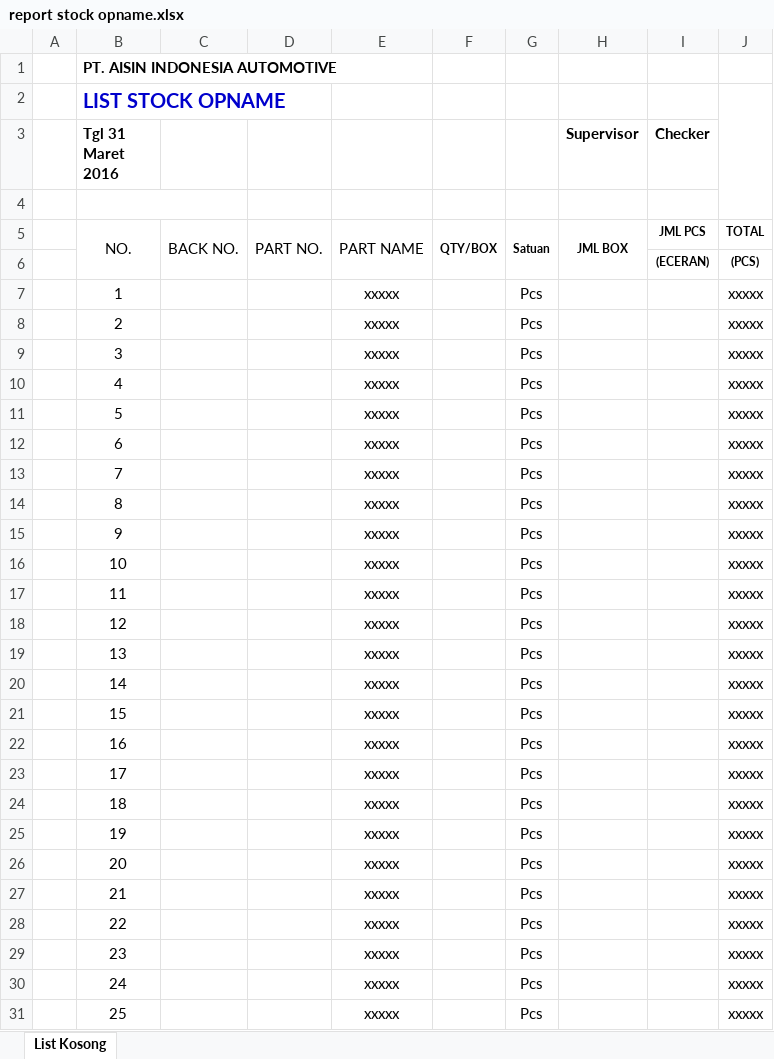
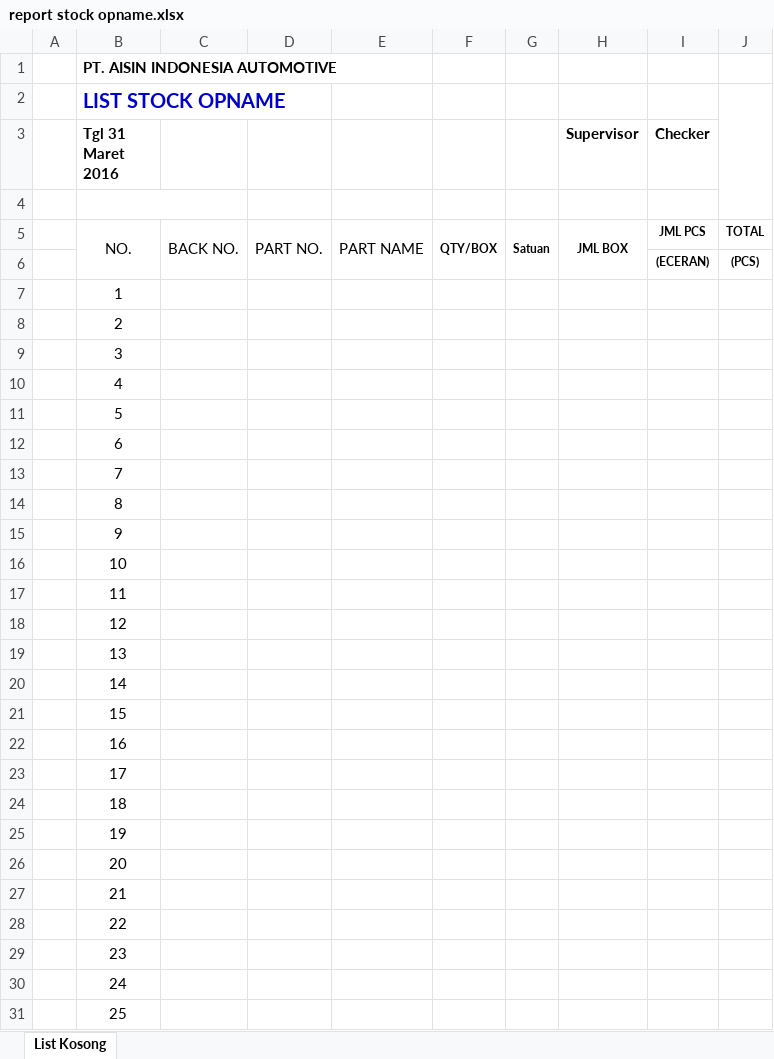
Before and after one commit to teguh2910/solid, an Excel workbook: storage/template/report stock opname.xlsx, sheet List Kosong, drawn as a sheet; only a part is shown; values as stored, in another font and other column widths than the file's, no borders; the diff covers the shown part only; the diff names each change by its address in the sheet, - before the commit and + after, or states it on an @@ line.

```diff
--- a/storage/template/report stock opname.xlsx (sheet List Kosong)
+++ b/storage/template/report stock opname.xlsx (sheet List Kosong)
-E7:E31: xxxxx
+E7:E31: (empty)
-G7:G31: Pcs
+G7:G31: (empty)
-J7:J31: xxxxx
+J7:J31: (empty)
```
Also changed, not shown: 825 edited cells elsewhere in this sheet, 5 other files.
